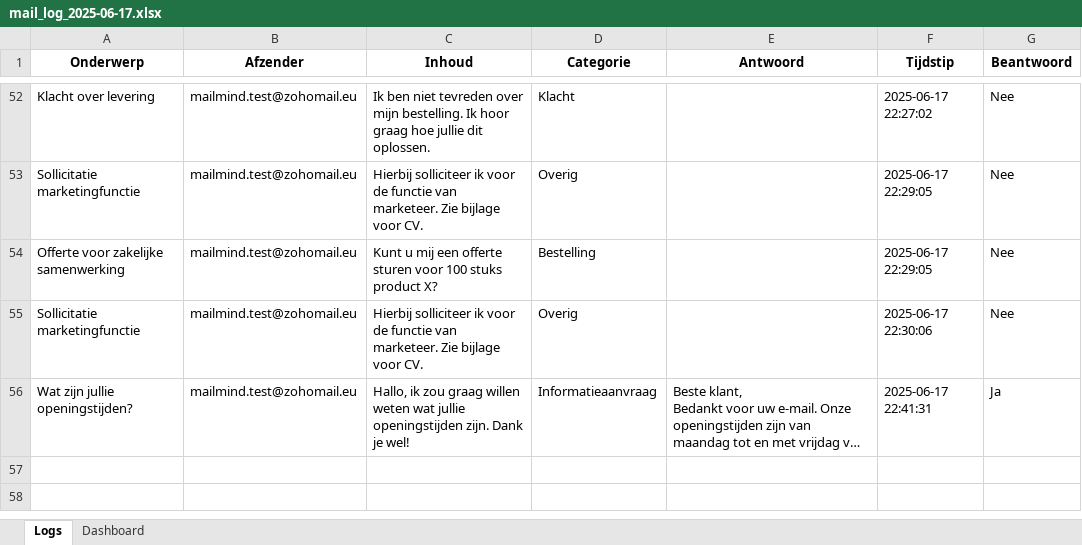
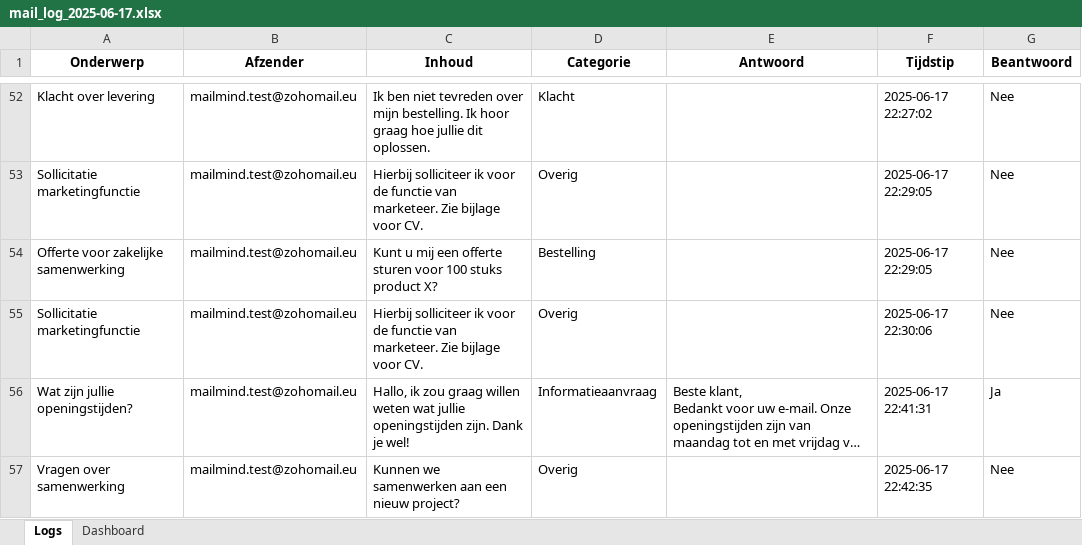
Before and after one commit to MailMind-app/streamlit-dashboard, an Excel workbook: logs/mail_log_2025-06-17.xlsx, sheet Logs, drawn as a sheet; only a part is shown, gaps mark what is left out; long unchanged cells end in …; values as stored, in another font and other column widths than the file's, no borders; conditional formats not drawn; the diff names each change by its address in the sheet, - before the commit and + after, or states it on an @@ line.

Commit message:
Automatische test-sync: 2025-06-17 22:48:09

```diff
--- a/logs/mail_log_2025-06-17.xlsx (sheet Logs)
+++ b/logs/mail_log_2025-06-17.xlsx (sheet Logs)
+row 57: Vragen over samenwerking | mailmind.test@zohomail.eu | Kunnen we samenwerken aan een nieuw project? | Overig |  | 2025-06-17 22:42:35 | Nee
```
Also changed, not shown: sheet Dashboard.
